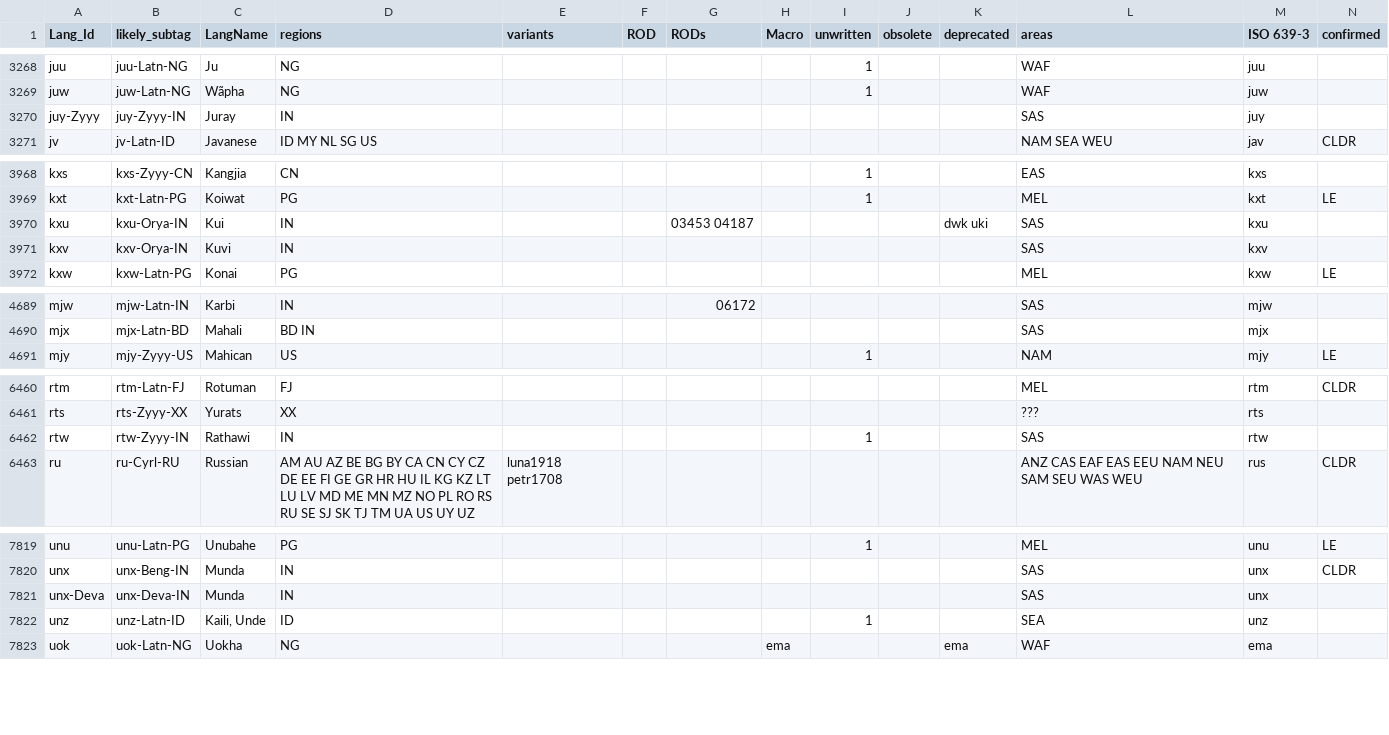
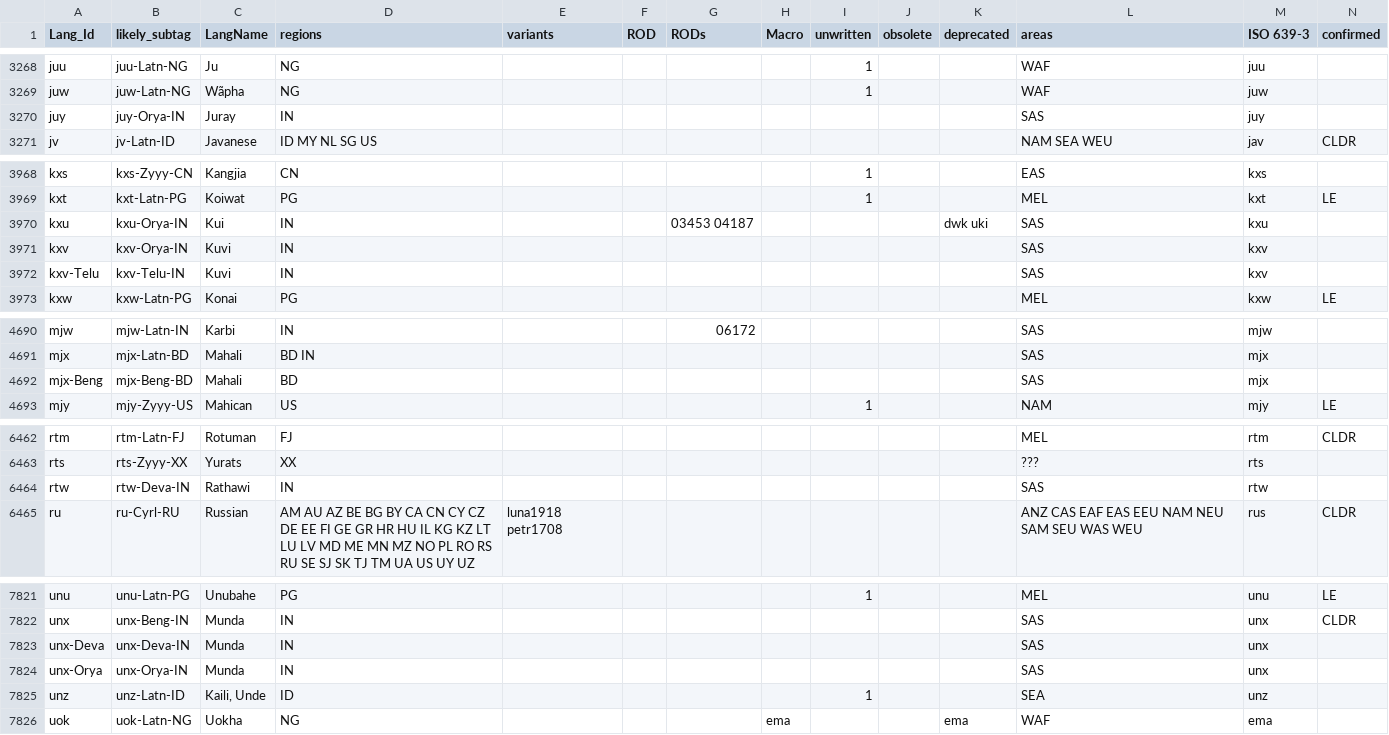
Before and after one commit to silnrsi/langtags, a CSV file: source/langtags.csv, drawn as a sheet; only a part is shown, gaps mark what is left out; addresses are those after the commit; rows hold the shown columns only; the diff covers the shown part only; the diff names each change by its address in the sheet, - before the commit and + after, or states it on an @@ line.

Commit message:
Updates per Ethnologue feedback.

```diff
--- a/source/langtags.csv
+++ b/source/langtags.csv
-A3270 (Lang_Id): juy-Zyyy
+A3270 (Lang_Id): juy
-B3270 (likely_subtag): juy-Zyyy-IN
+B3270 (likely_subtag): juy-Orya-IN
+row 3972: kxv-Telu | kxv-Telu-IN | Kuvi | IN |  |  |  |  |  |  |  | SAS | kxv
+row 4692: mjx-Beng | mjx-Beng-BD | Mahali | BD |  |  |  |  |  |  |  | SAS | mjx
-B6464 (likely_subtag): rtw-Zyyy-IN
+B6464 (likely_subtag): rtw-Deva-IN
-I6464 (unwritten): 1
+I6464 (unwritten): (empty)
+row 7824: unx-Orya | unx-Orya-IN | Munda | IN |  |  |  |  |  |  |  | SAS | unx
```
Also changed, not shown: 1 edited cell elsewhere in this file.
